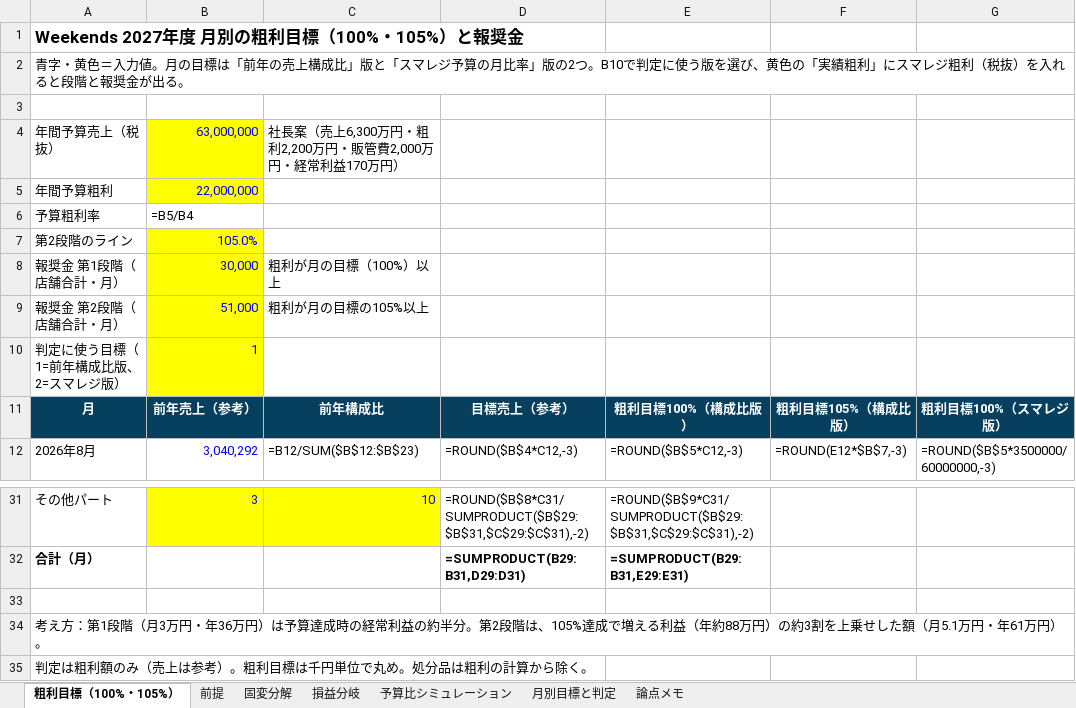
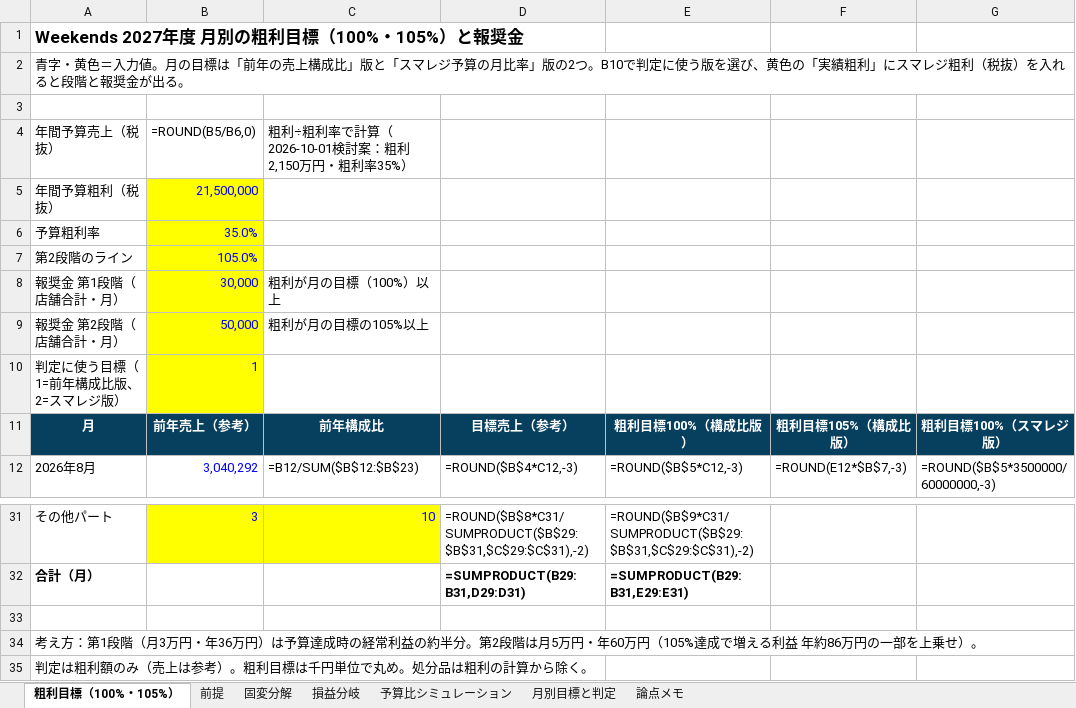
Before and after one commit to ayataka20/margin-calculator, an Excel workbook: excel/Weekends_予算と報奨金_まとめ.xlsx, sheet 粗利目標（100%・105%）, drawn as a sheet; only a part is shown, gaps mark what is left out; values as stored, in another font and other column widths than the file's, no borders; formulas without a stored value are shown as written; removed rows and columns are numbered as before the commit, all else as after; rows hold the shown columns only; the diff names each change by its address in the sheet, - before the commit and + after, or states it on an @@ line.

```diff
--- a/excel/Weekends_予算と報奨金_まとめ.xlsx (sheet 粗利目標（100%・105%）)
+++ b/excel/Weekends_予算と報奨金_まとめ.xlsx (sheet 粗利目標（100%・105%）)
-B4: 63,000,000
+B4: =ROUND(B5/B6,0)
@@ B4 fill: #FFFF00 → none, text colour: #0000FF → black @@
-C4: 社長案（売上6,300万円・粗利2,200万円・販管費2,000万円・経常利益170万円）
+C4: 粗利÷粗利率で計算（2026-10-01検討案：粗利2,150万円・粗利率35%）
-row 5: 年間予算粗利 | 22,000,000
+row 5: 年間予算粗利（税抜） | 21,500,000
-B6: =B5/B4
+B6: 35.0%
@@ B6 fill: none → #FFFF00, text colour: black → #0000FF @@
-B9: 51,000
+B9: 50,000
-A34: …2段階は、105%達成で増える利益（年約88万円）の約3割を上乗せした額（月5.1万円・年61万円）。
+A34: …2段階は月5万円・年60万円（105%達成で増える利益 年約86万円の一部を上乗せ）。
```
